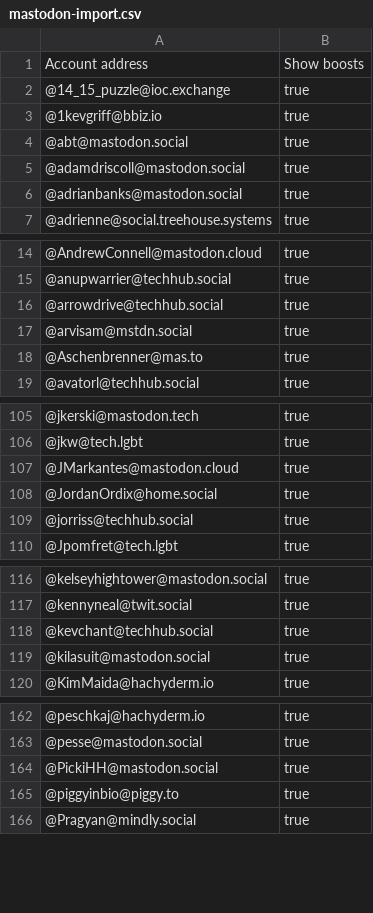
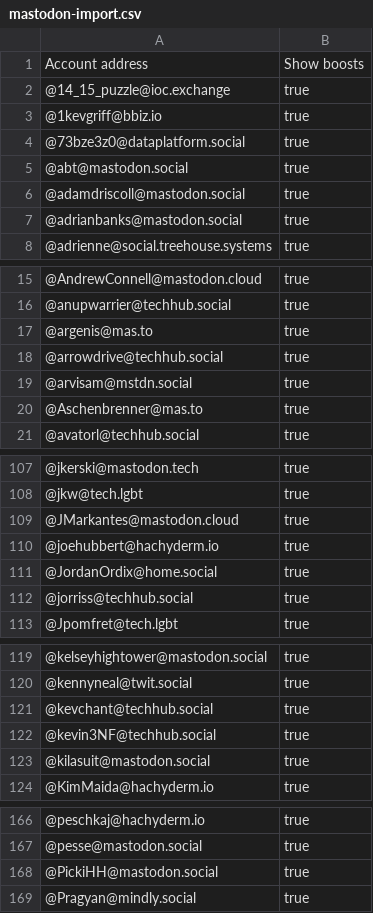
Before and after one commit to dataplat/mastodon, a CSV file: dataplat/mastodon-import.csv, drawn as a sheet; only a part is shown, gaps mark what is left out; the diff covers the shown part only.

```diff
--- a/dataplat/mastodon-import.csv
+++ b/dataplat/mastodon-import.csv
@@ -3,2 +3,3 @@
 "@1kevgriff@bbiz.io","true"
+"@73bze3z0@dataplatform.social","true"
 "@abt@mastodon.social","true"
@@ -15,2 +16,3 @@
 "@anupwarrier@techhub.social","true"
+"@argenis@mas.to","true"
 "@arrowdrive@techhub.social","true"
@@ -107,2 +109,3 @@
 "@JMarkantes@mastodon.cloud","true"
+"@joehubbert@hachyderm.io","true"
 "@JordanOrdix@home.social","true"
@@ -118,2 +121,3 @@
 "@kevchant@techhub.social","true"
+"@kevin3NF@techhub.social","true"
 "@kilasuit@mastodon.social","true"
@@ -164,3 +168,2 @@
 "@PickiHH@mastodon.social","true"
-"@piggyinbio@piggy.to","true"
 "@Pragyan@mindly.social","true"
```
Also changed, not shown: 3 added rows elsewhere in this file, dataplat/twitter-match-archive.csv.
